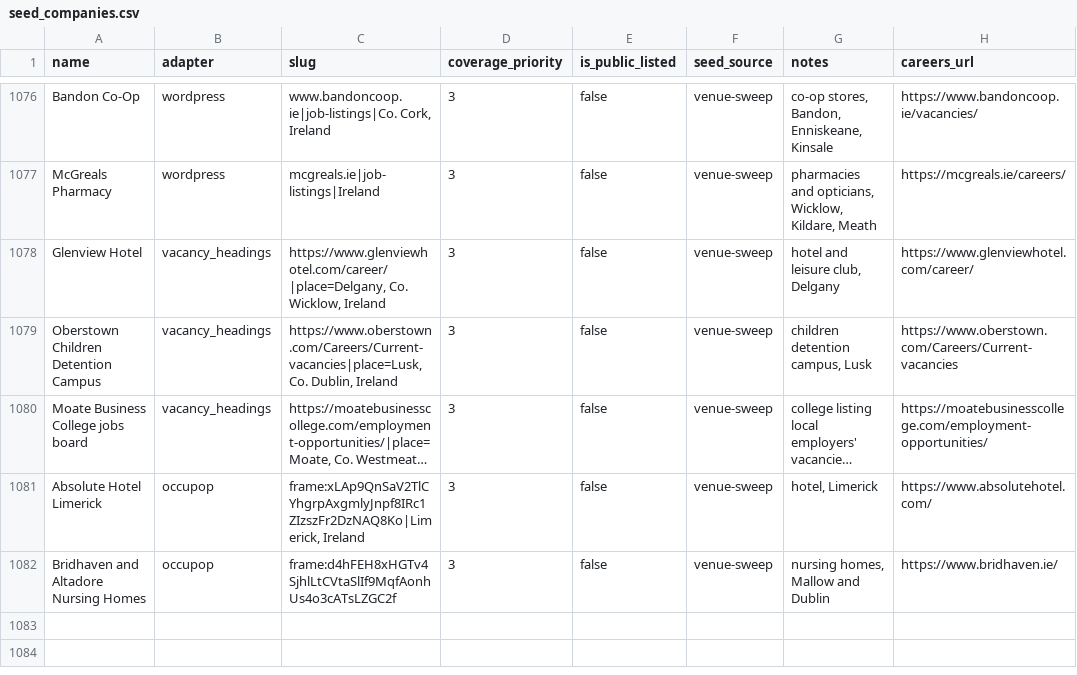
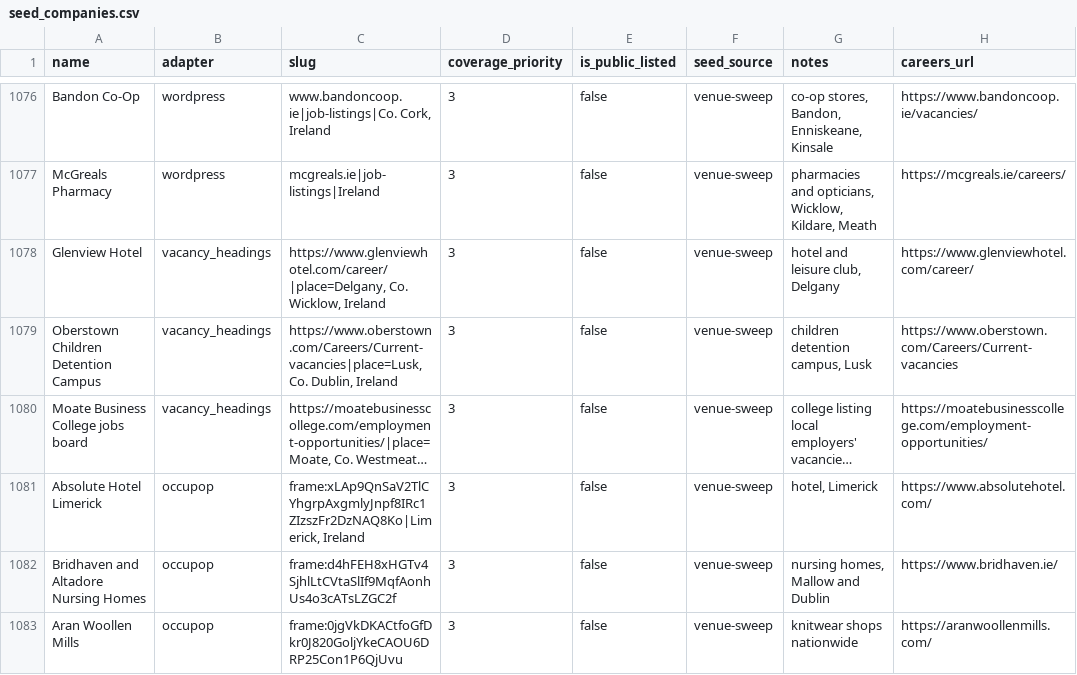
Before and after one commit to ag2502/Sorted-Place, a CSV file: data/seed_companies.csv, drawn as a sheet; only a part is shown, gaps mark what is left out; long unchanged cells end in …; the diff names each change by its address in the sheet, - before the commit and + after, or states it on an @@ line.

Commit message:
2026-10-20 18:21 - Read Aran Woollen Mills' Occupop board
Aran Woollen Mills frames Occupop's jobs widget into its careers page: 25 Irish shop roles, 1 part time.

```diff
--- a/data/seed_companies.csv
+++ b/data/seed_companies.csv
+row 1083: Aran Woollen Mills | occupop | frame:0jgVkDKACtfoGfDkr0J820GoljYkeCAOU6DRP25Con1P6QjUvu | 3 | false | venue-sweep | knitwear shops nationwide | https://aranwoollenmills.com/
```
